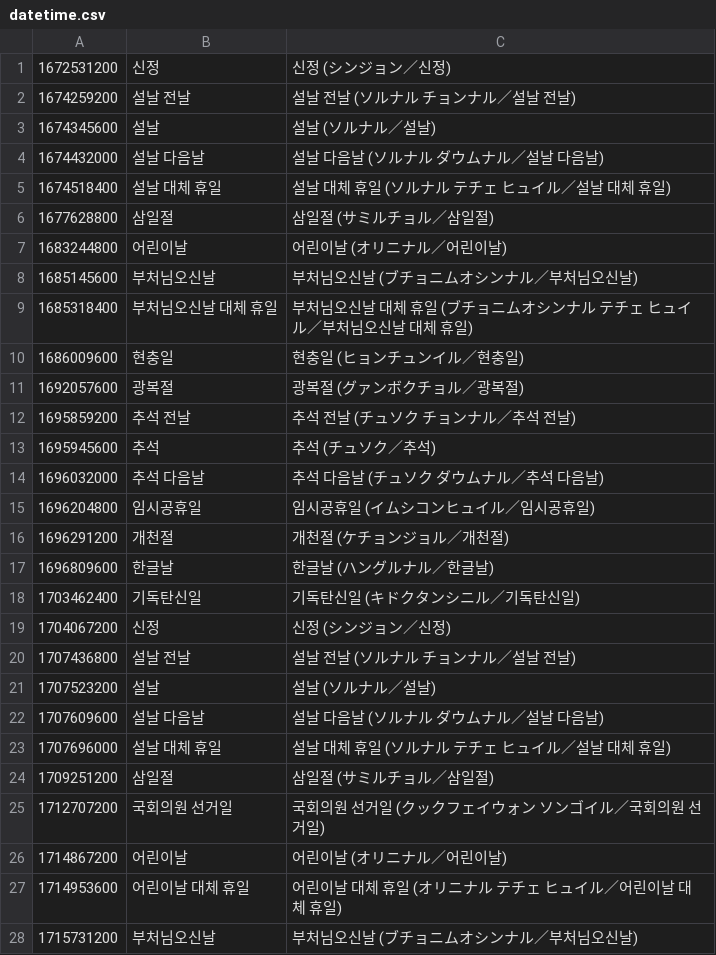
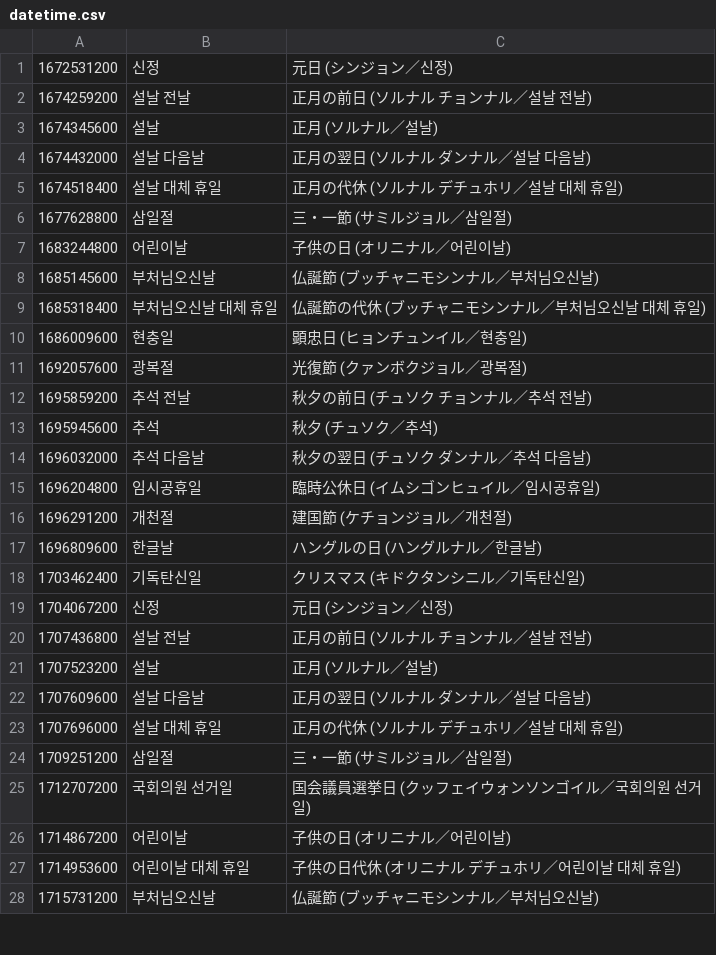
Before and after one commit to shunirr/holidays-kr, a CSV file: datetime.csv, drawn as a sheet; only a part is shown; the diff covers the shown part only.

```diff
--- a/datetime.csv
+++ b/datetime.csv
@@ -1,28 +1,28 @@
-1672531200,신정,신정 (シンジョン／신정)
-1674259200,설날 전날,설날 전날 (ソルナル チョンナル／설날 전날)
-1674345600,설날,설날 (ソルナル／설날)
-1674432000,설날 다음날,설날 다음날 (ソルナル ダウムナル／설날 다음날)
-1674518400,설날 대체 휴일,설날 대체 휴일 (ソルナル テチェ ヒュイル／설날 대체 휴일)
-1677628800,삼일절,삼일절 (サミルチョル／삼일절)
-1683244800,어린이날,어린이날 (オリニナル／어린이날)
-1685145600,부처님오신날,부처님오신날 (ブチョニムオシンナル／부처님오신날)
-1685318400,부처님오신날 대체 휴일,부처님오신날 대체 휴일 (ブチョニムオシンナル テチェ ヒュイル／부처님오신날 대체 휴일)
-1686009600,현충일,현충일 (ヒョンチュンイル／현충일)
-1692057600,광복절,광복절 (グァンボクチョル／광복절)
-1695859200,추석 전날,추석 전날 (チュソク チョンナル／추석 전날)
-1695945600,추석,추석 (チュソク／추석)
-1696032000,추석 다음날,추석 다음날 (チュソク ダウムナル／추석 다음날)
-1696204800,임시공휴일,임시공휴일 (イムシコンヒュイル／임시공휴일)
-1696291200,개천절,개천절 (ケチョンジョル／개천절)
-1696809600,한글날,한글날 (ハングルナル／한글날)
-1703462400,기독탄신일,기독탄신일 (キドクタンシニル／기독탄신일)
-1704067200,신정,신정 (シンジョン／신정)
-1707436800,설날 전날,설날 전날 (ソルナル チョンナル／설날 전날)
-1707523200,설날,설날 (ソルナル／설날)
-1707609600,설날 다음날,설날 다음날 (ソルナル ダウムナル／설날 다음날)
-1707696000,설날 대체 휴일,설날 대체 휴일 (ソルナル テチェ ヒュイル／설날 대체 휴일)
-1709251200,삼일절,삼일절 (サミルチョル／삼일절)
-1712707200,국회의원 선거일,국회의원 선거일 (クックフェイウォン ソンゴイル／국회의원 선거일)
-1714867200,어린이날,어린이날 (オリニナル／어린이날)
-1714953600,어린이날 대체 휴일,어린이날 대체 휴일 (オリニナル テチェ ヒュイル／어린이날 대체 휴일)
-1715731200,부처님오신날,부처님오신날 (ブチョニムオシンナル／부처님오신날)
+1672531200,신정,元日 (シンジョン／신정)
+1674259200,설날 전날,正月の前日 (ソルナル チョンナル／설날 전날)
+1674345600,설날,正月 (ソルナル／설날)
+1674432000,설날 다음날,正月の翌日 (ソルナル ダンナル／설날 다음날)
+1674518400,설날 대체 휴일,正月の代休 (ソルナル デチュホリ／설날 대체 휴일)
+1677628800,삼일절,三・一節 (サミルジョル／삼일절)
+1683244800,어린이날,子供の日 (オリニナル／어린이날)
+1685145600,부처님오신날,仏誕節 (ブッチャニモシンナル／부처님오신날)
+1685318400,부처님오신날 대체 휴일,仏誕節の代休 (ブッチャニモシンナル／부처님오신날 대체 휴일)
+1686009600,현충일,顕忠日 (ヒョンチュンイル／현충일)
+1692057600,광복절,光復節 (クァンボクジョル／광복절)
+1695859200,추석 전날,秋夕の前日 (チュソク チョンナル／추석 전날)
+1695945600,추석,秋夕 (チュソク／추석)
+1696032000,추석 다음날,秋夕の翌日 (チュソク ダンナル／추석 다음날)
+1696204800,임시공휴일,臨時公休日 (イムシゴンヒュイル／임시공휴일)
+1696291200,개천절,建国節 (ケチョンジョル／개천절)
+1696809600,한글날,ハングルの日 (ハングルナル／한글날)
+1703462400,기독탄신일,クリスマス (キドクタンシニル／기독탄신일)
+1704067200,신정,元日 (シンジョン／신정)
+1707436800,설날 전날,正月の前日 (ソルナル チョンナル／설날 전날)
+1707523200,설날,正月 (ソルナル／설날)
+1707609600,설날 다음날,正月の翌日 (ソルナル ダンナル／설날 다음날)
+1707696000,설날 대체 휴일,正月の代休 (ソルナル デチュホリ／설날 대체 휴일)
+1709251200,삼일절,三・一節 (サミルジョル／삼일절)
+1712707200,국회의원 선거일,国会議員選挙日 (クッフェイウォンソンゴイル／국회의원 선거일)
+1714867200,어린이날,子供の日 (オリニナル／어린이날)
+1714953600,어린이날 대체 휴일,子供の日代休 (オリニナル デチュホリ／어린이날 대체 휴일)
+1715731200,부처님오신날,仏誕節 (ブッチャニモシンナル／부처님오신날)
```
Also changed, not shown: 49 edited cells elsewhere in this file, date.csv, 4 other files.
